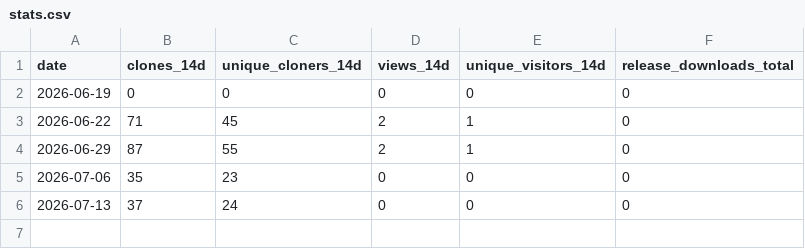
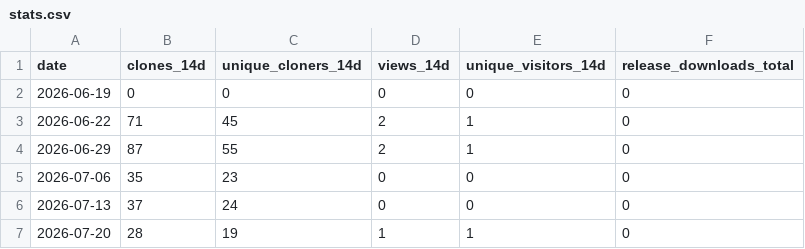
Before and after one commit to elf1024-vot/writing-docket, a CSV file: traffic/stats.csv, drawn as a sheet.

```diff
--- a/traffic/stats.csv
+++ b/traffic/stats.csv
@@ -6 +6,2 @@ date,clones_14d,unique_cloners_14d,views_14d,unique_visitors_14d,release_downloa
 2026-07-13,37,24,0,0,0
+2026-07-20,28,19,1,1,0
```
